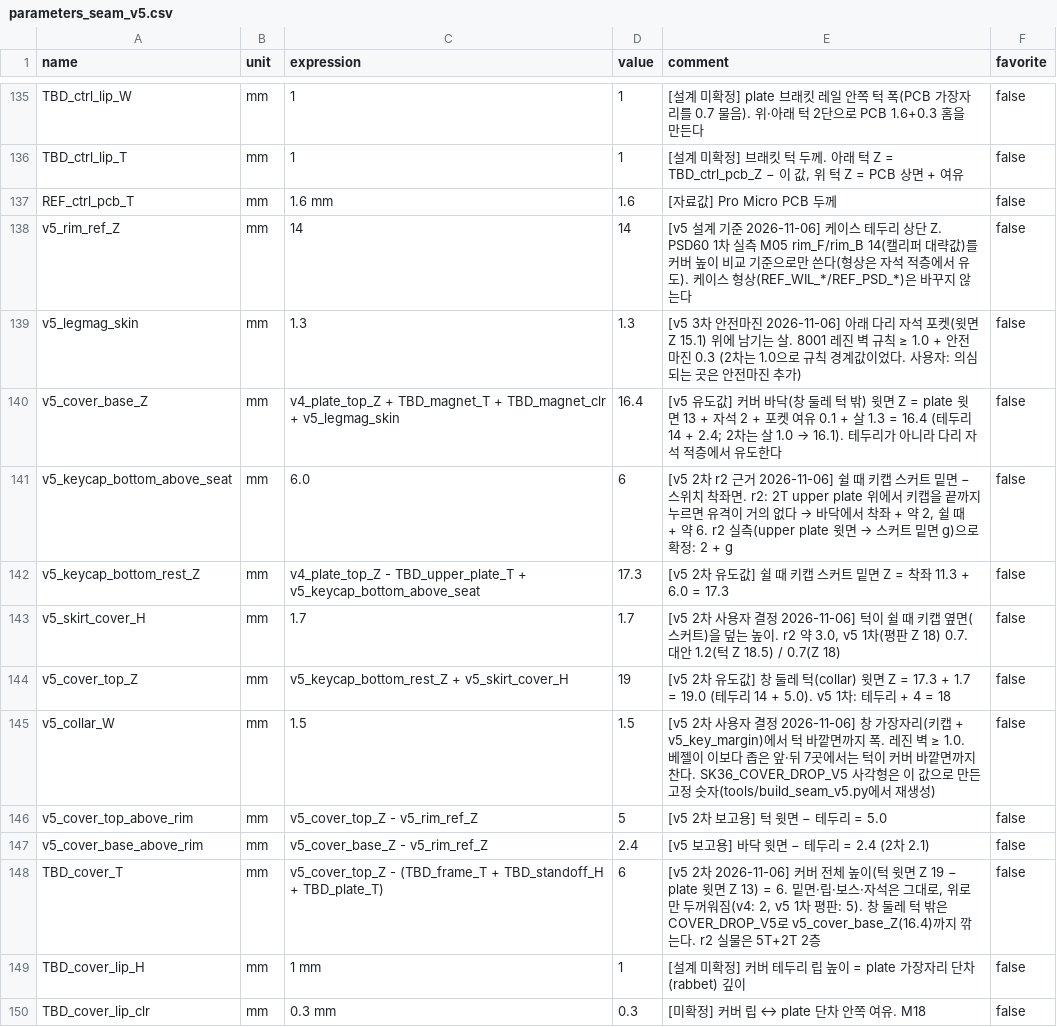
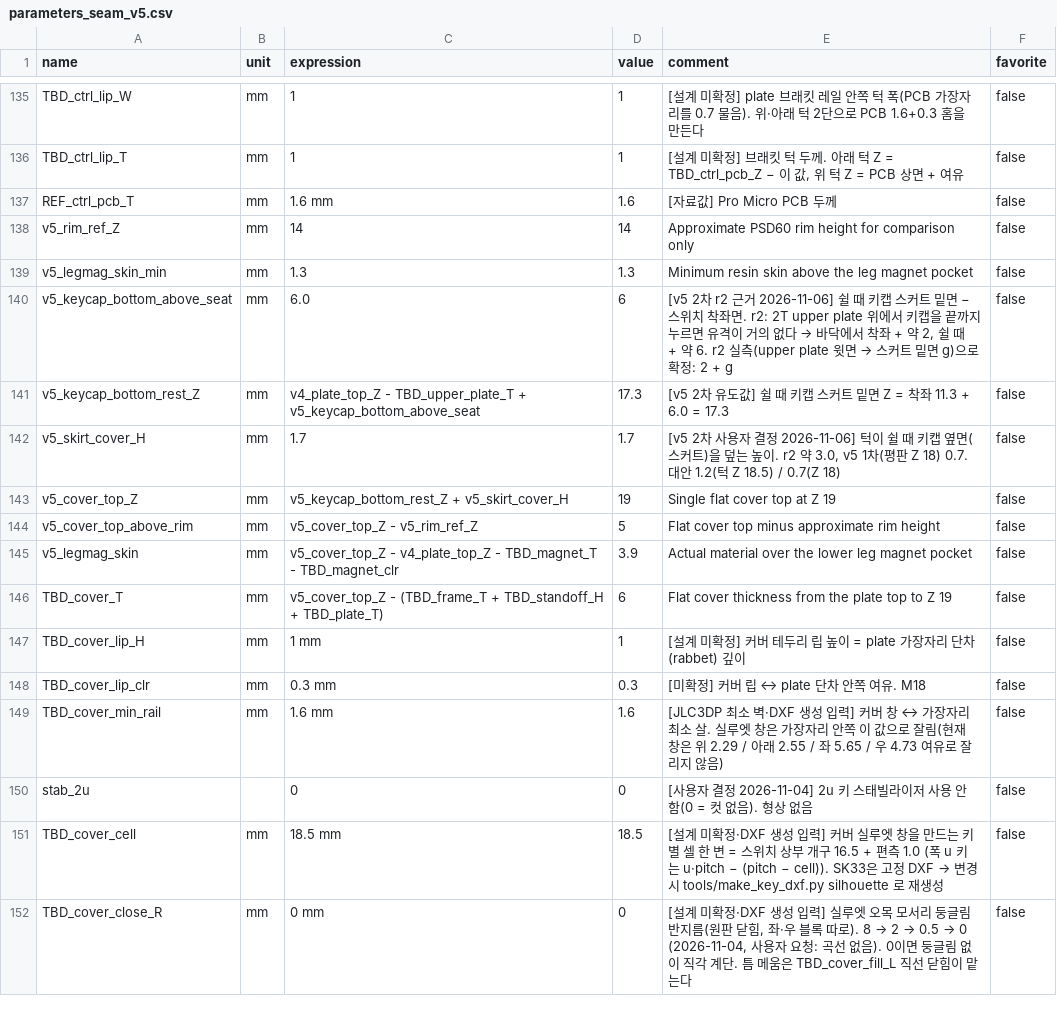
Before and after one commit to zzskm/keyboard, a CSV file: 46es/model/parameters_seam_v5.csv, drawn as a sheet; only a part is shown, gaps mark what is left out; the shorter side is filled out with more unchanged rows.

```diff
--- a/46es/model/parameters_seam_v5.csv
+++ b/46es/model/parameters_seam_v5.csv
@@ -137,5 +137,4 @@ TBD_ctrl_lip_T,mm,1,1,"[설계 미확정] 브래킷 턱 두께. 아래 턱 Z = T
 REF_ctrl_pcb_T,mm,1.6 mm,1.6,[자료값] Pro Micro PCB 두께,false
-v5_rim_ref_Z,mm,14,14,[v5 설계 기준 2026-11-06] 케이스 테두리 상단 Z. PSD60 1차 실측 M05 rim_F/rim_B 14(캘리퍼 대략값)를 커버 높이 비교 기준으로만 쓴다(형상은 자석 적층에서 유도). 케이스 형상(REF_WIL_*/REF_PSD_*)은 바꾸지 않는다,false
-v5_legmag_skin,mm,1.3,1.3,[v5 3차 안전마진 2026-11-06] 아래 다리 자석 포켓(윗면 Z 15.1) 위에 남기는 살. 8001 레진 벽 규칙 ≥ 1.0 + 안전마진 0.3 (2차는 1.0으로 규칙 경계값이었다. 사용자: 의심되는 곳은 안전마진 추가),false
-v5_cover_base_Z,mm,v4_plate_top_Z + TBD_magnet_T + TBD_magnet_clr + v5_legmag_skin,16.4,[v5 유도값] 커버 바닥(창 둘레 턱 밖) 윗면 Z = plate 윗면 13 + 자석 2 + 포켓 여유 0.1 + 살 1.3 = 16.4 (테두리 14 + 2.4; 2차는 살 1.0 → 16.1). 테두리가 아니라 다리 자석 적층에서 유도한다,false
+v5_rim_ref_Z,mm,14,14,Approximate PSD60 rim height for comparison only,false
+v5_legmag_skin_min,mm,1.3,1.3,Minimum resin skin above the leg magnet pocket,false
 v5_keycap_bottom_above_seat,mm,6.0,6,"[v5 2차 r2 근거 2026-11-06] 쉴 때 키캡 스커트 밑면 − 스위치 착좌면. r2: 2T upper plate 위에서 키캡을 끝까지 누르면 유격이 거의 없다 → 바닥에서 착좌 + 약 2, 쉴 때 + 약 6. r2 실측(upper plate 윗면 → 스커트 밑면 g)으로 확정: 2 + g",false
@@ -143,7 +142,6 @@ v5_keycap_bottom_rest_Z,mm,v4_plate_top_Z - TBD_upper_plate_T + v5_keycap_bottom
 v5_skirt_cover_H,mm,1.7,1.7,"[v5 2차 사용자 결정 2026-11-06] 턱이 쉴 때 키캡 옆면(스커트)을 덮는 높이. r2 약 3.0, v5 1차(평판 Z 18) 0.7. 대안 1.2(턱 Z 18.5) / 0.7(Z 18)",false
-v5_cover_top_Z,mm,v5_keycap_bottom_rest_Z + v5_skirt_cover_H,19,[v5 2차 유도값] 창 둘레 턱(collar) 윗면 Z = 17.3 + 1.7 = 19.0 (테두리 14 + 5.0). v5 1차: 테두리 + 4 = 18,false
-v5_collar_W,mm,1.5,1.5,[v5 2차 사용자 결정 2026-11-06] 창 가장자리(키캡 + v5_key_margin)에서 턱 바깥면까지 폭. 레진 벽 ≥ 1.0. 베젤이 이보다 좁은 앞·뒤 7곳에서는 턱이 커버 바깥면까지 찬다. SK36_COVER_DROP_V5 사각형은 이 값으로 만든 고정 숫자(tools/build_seam_v5.py에서 재생성),false
-v5_cover_top_above_rim,mm,v5_cover_top_Z - v5_rim_ref_Z,5,[v5 2차 보고용] 턱 윗면 − 테두리 = 5.0,false
-v5_cover_base_above_rim,mm,v5_cover_base_Z - v5_rim_ref_Z,2.4,[v5 보고용] 바닥 윗면 − 테두리 = 2.4 (2차 2.1),false
-TBD_cover_T,mm,v5_cover_top_Z - (TBD_frame_T + TBD_standoff_H + TBD_plate_T),6,"[v5 2차 2026-11-06] 커버 전체 높이(턱 윗면 Z 19 − plate 윗면 Z 13) = 6. 밑면·립·보스·자석은 그대로, 위로만 두꺼워짐(v4: 2, v5 1차 평판: 5). 창 둘레 턱 밖은 COVER_DROP_V5로 v5_cover_base_Z(16.4)까지 깎는다. r2 실물은 5T+2T 2층",false
+v5_cover_top_Z,mm,v5_keycap_bottom_rest_Z + v5_skirt_cover_H,19,Single flat cover top at Z 19,false
+v5_cover_top_above_rim,mm,v5_cover_top_Z - v5_rim_ref_Z,5,Flat cover top minus approximate rim height,false
+v5_legmag_skin,mm,v5_cover_top_Z - v4_plate_top_Z - TBD_magnet_T - TBD_magnet_clr,3.9,Actual material over the lower leg magnet pocket,false
+TBD_cover_T,mm,v5_cover_top_Z - (TBD_frame_T + TBD_standoff_H + TBD_plate_T),6,Flat cover thickness from the plate top to Z 19,false
 TBD_cover_lip_H,mm,1 mm,1,[설계 미확정] 커버 테두리 립 높이 = plate 가장자리 단차(rabbet) 깊이,false
```
Also changed, not shown: 47 other files.
